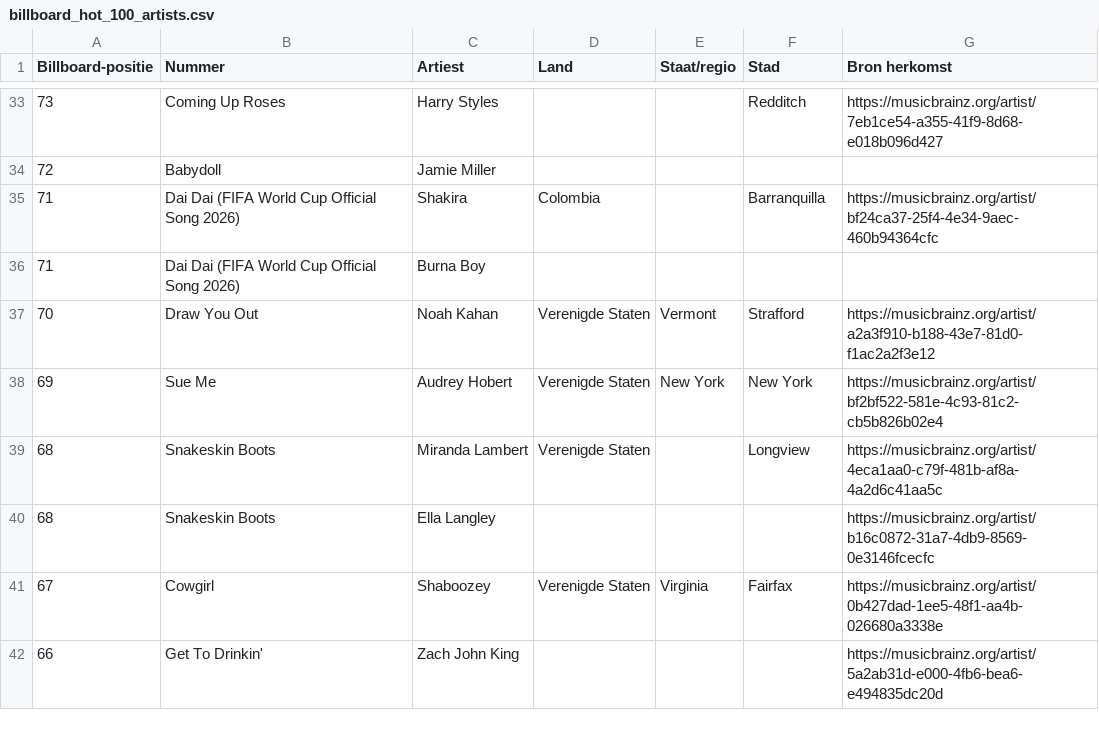
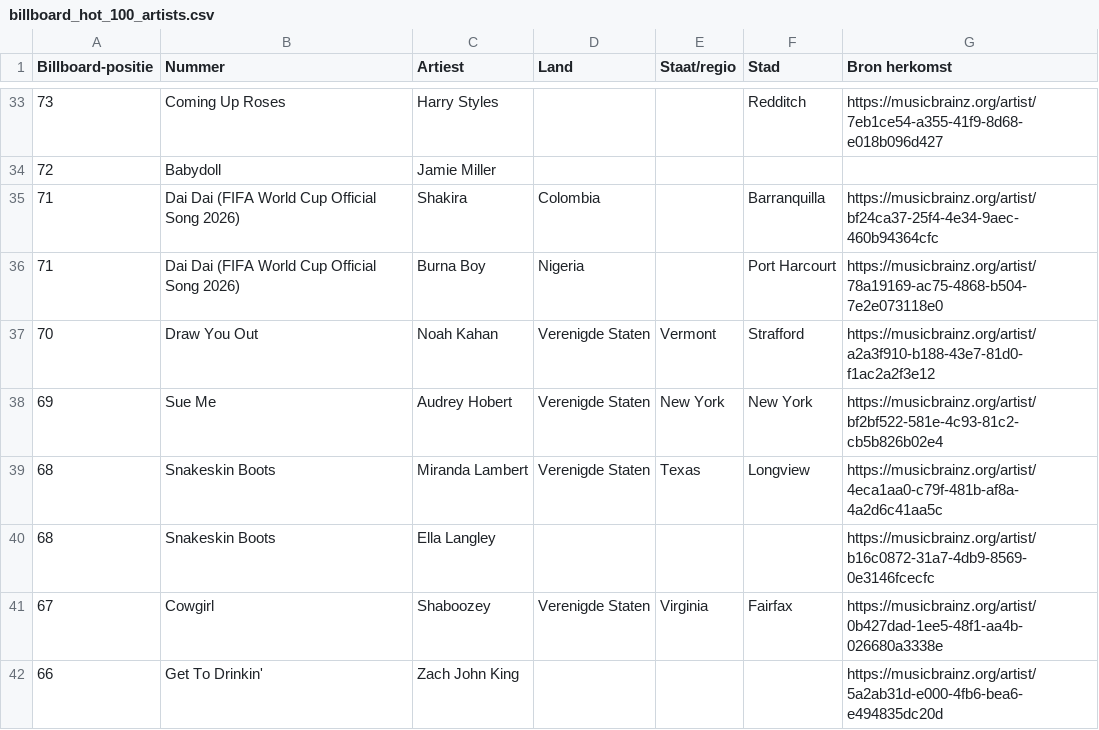
Before and after one commit to seppegoossens99-eng/billboard-hot-100-reversed, a CSV file: billboard_hot_100_artists.csv, drawn as a sheet; only a part is shown, gaps mark what is left out; the diff covers the shown part only.

```diff
--- a/billboard_hot_100_artists.csv
+++ b/billboard_hot_100_artists.csv
@@ -35,6 +35,6 @@
 71,Dai Dai (FIFA World Cup Official Song 2026),Shakira,Colombia,,Barranquilla,https://musicbrainz.org/artist/bf24ca37-25f4-4e34-9aec-460b94364cfc
-71,Dai Dai (FIFA World Cup Official Song 2026),Burna Boy,,,,
+71,Dai Dai (FIFA World Cup Official Song 2026),Burna Boy,Nigeria,,Port Harcourt,https://musicbrainz.org/artist/78a19169-ac75-4868-b504-7e2e073118e0
 70,Draw You Out,Noah Kahan,Verenigde Staten,Vermont,Strafford,https://musicbrainz.org/artist/a2a3f910-b188-43e7-81d0-f1ac2a2f3e12
 69,Sue Me,Audrey Hobert,Verenigde Staten,New York,New York,https://musicbrainz.org/artist/bf2bf522-581e-4c93-81c2-cb5b826b02e4
-68,Snakeskin Boots,Miranda Lambert,Verenigde Staten,,Longview,https://musicbrainz.org/artist/4eca1aa0-c79f-481b-af8a-4a2d6c41aa5c
+68,Snakeskin Boots,Miranda Lambert,Verenigde Staten,Texas,Longview,https://musicbrainz.org/artist/4eca1aa0-c79f-481b-af8a-4a2d6c41aa5c
 68,Snakeskin Boots,Ella Langley,,,,https://musicbrainz.org/artist/b16c0872-31a7-4db9-8569-0e3146fcecfc
```
Also changed, not shown: 32 edited cells elsewhere in this file, billboard_artist_profiles.csv, billboard_band_members.csv, 2 other files.
